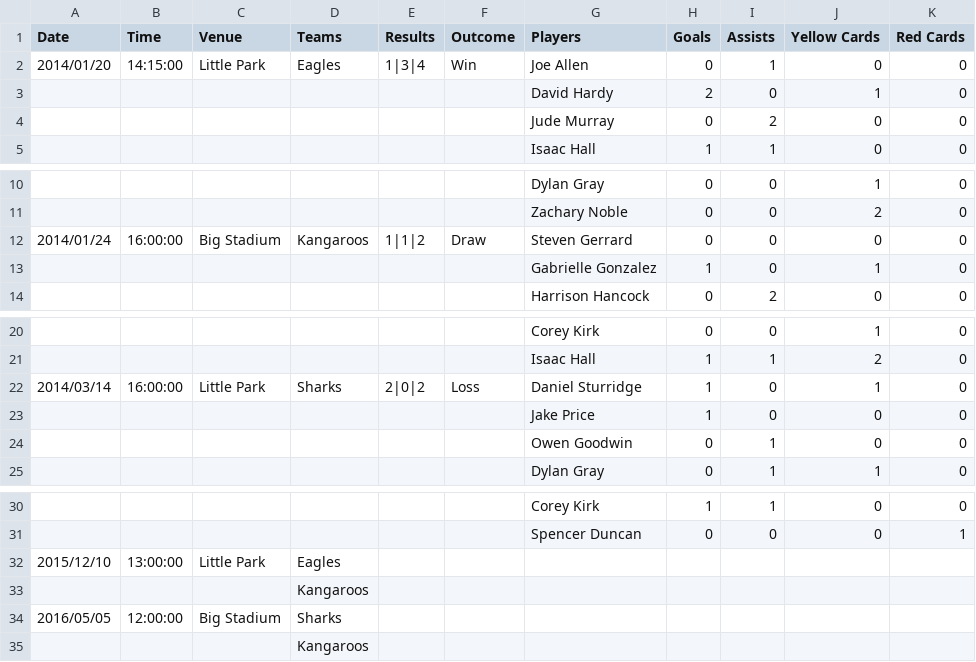
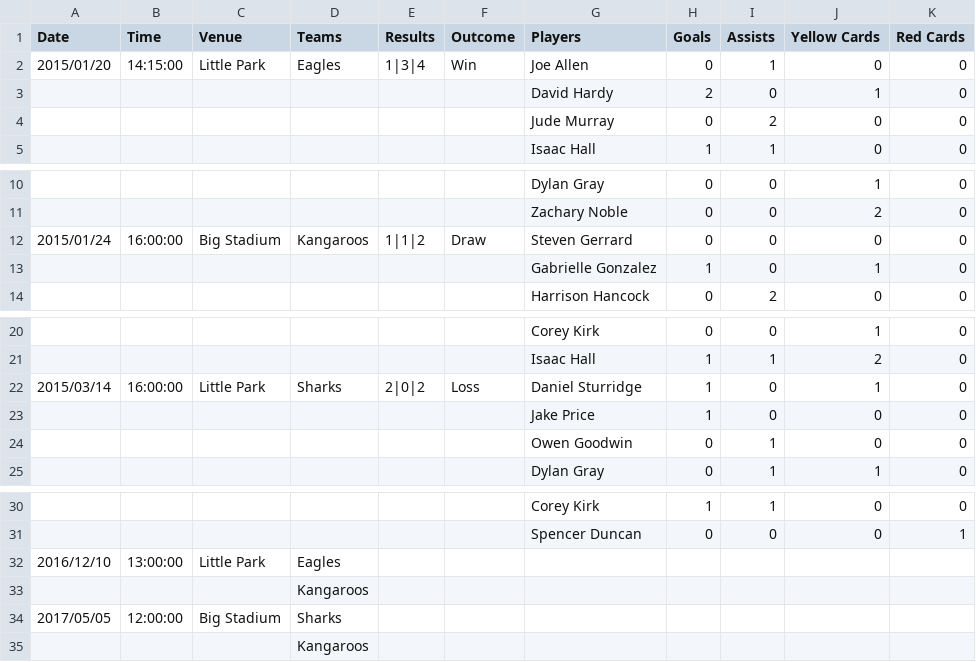
Before and after one commit to ThemeBoy/SportsPress, a CSV file: dummy-data/events-sample.csv, drawn as a sheet; only a part is shown, gaps mark what is left out.

Commit message:
Update events CSV dates

```diff
--- a/dummy-data/events-sample.csv
+++ b/dummy-data/events-sample.csv
@@ -1,3 +1,3 @@
 Date,Time,Venue,Teams,Results,Outcome,Players,Goals,Assists,Yellow Cards,Red Cards
-2014/01/20,14:15:00,Little Park,Eagles,1|3|4,Win,Joe Allen,0,1,0,0
+2015/01/20,14:15:00,Little Park,Eagles,1|3|4,Win,Joe Allen,0,1,0,0
 ,,,,,,David Hardy,2,0,1,0
@@ -11,3 +11,3 @@ Date,Time,Venue,Teams,Results,Outcome,Players,Goals,Assists,Yellow Cards,Red Car
 ,,,,,,Zachary Noble,0,0,2,0
-2014/01/24,16:00:00,Big Stadium,Kangaroos,1|1|2,Draw,Steven Gerrard,0,0,0,0
+2015/01/24,16:00:00,Big Stadium,Kangaroos,1|1|2,Draw,Steven Gerrard,0,0,0,0
 ,,,,,,Gabrielle Gonzalez,1,0,1,0
@@ -21,3 +21,3 @@ Date,Time,Venue,Teams,Results,Outcome,Players,Goals,Assists,Yellow Cards,Red Car
 ,,,,,,Isaac Hall,1,1,2,0
-2014/03/14,16:00:00,Little Park,Sharks,2|0|2,Loss,Daniel Sturridge,1,0,1,0
+2015/03/14,16:00:00,Little Park,Sharks,2|0|2,Loss,Daniel Sturridge,1,0,1,0
 ,,,,,,Jake Price,1,0,0,0
@@ -31,5 +31,5 @@ Date,Time,Venue,Teams,Results,Outcome,Players,Goals,Assists,Yellow Cards,Red Car
 ,,,,,,Spencer Duncan,0,0,0,1
-2015/12/10,13:00:00,Little Park,Eagles,,,,,,,
+2016/12/10,13:00:00,Little Park,Eagles,,,,,,,
 ,,,Kangaroos,,,,,,,
-2016/05/05,12:00:00,Big Stadium,Sharks,,,,,,,
+2017/05/05,12:00:00,Big Stadium,Sharks,,,,,,,
 ,,,Kangaroos,,,,,,,
```
